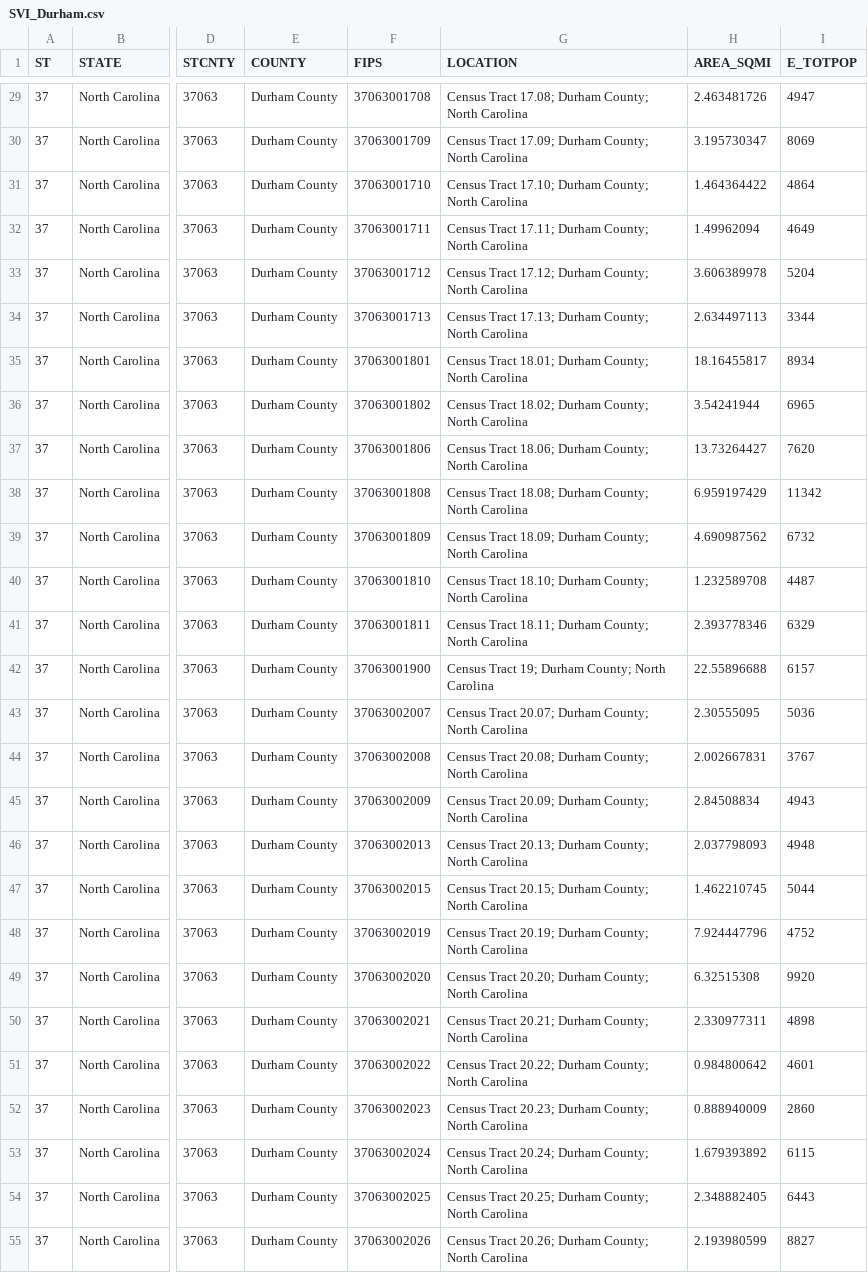
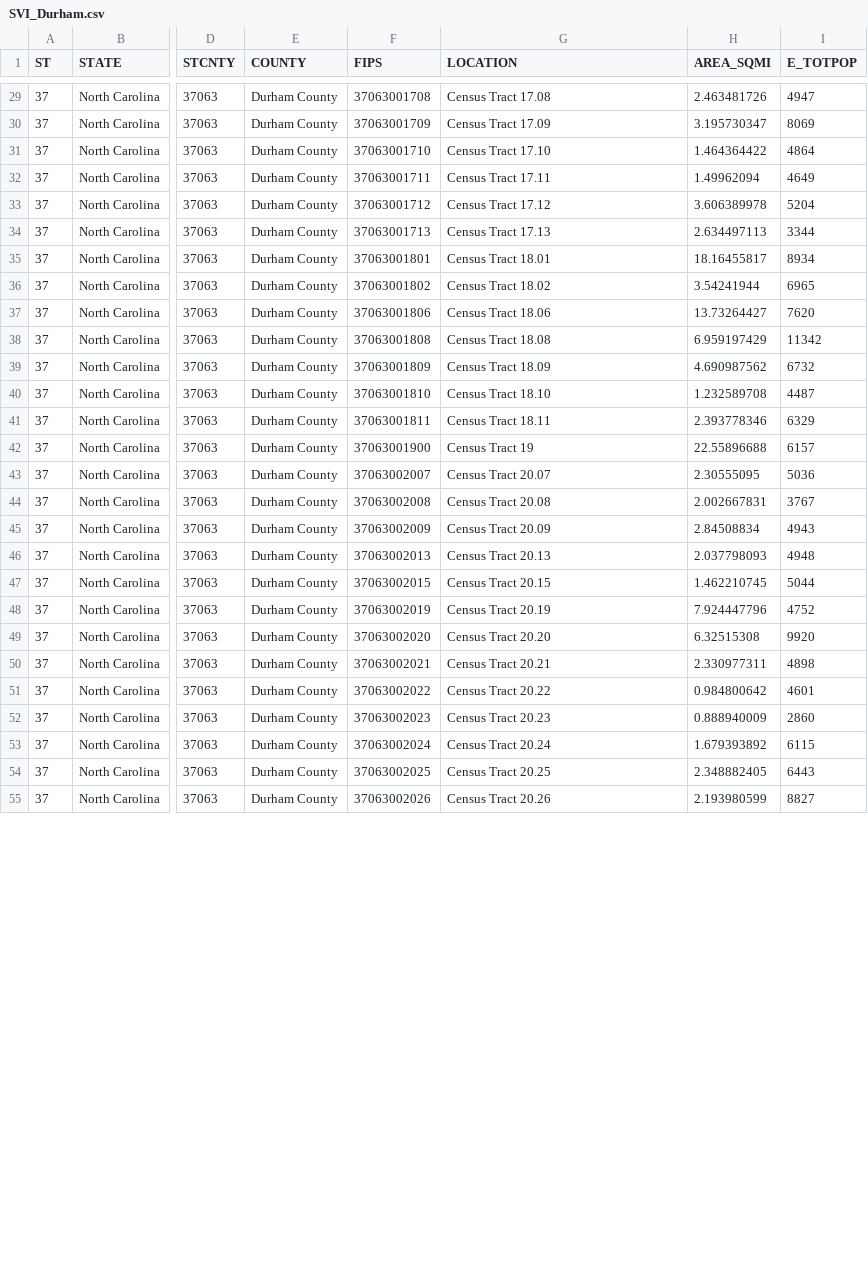
Before and after one commit to rpkamakura/ChiDur_NeiAnalyses, a CSV file: 01Data/Durham/SVI_Durham.csv, drawn as a sheet; only a part is shown, gaps mark what is left out; the diff covers the shown part only; the diff names each change by its address in the sheet, - before the commit and + after, or states it on an @@ line.

Commit message:
fixing census data

```diff
--- a/01Data/Durham/SVI_Durham.csv
+++ b/01Data/Durham/SVI_Durham.csv
-G29 (LOCATION): Census Tract 17.08; Durham County; North Carolina
+G29 (LOCATION): Census Tract 17.08
-G30 (LOCATION): Census Tract 17.09; Durham County; North Carolina
+G30 (LOCATION): Census Tract 17.09
-G31 (LOCATION): Census Tract 17.10; Durham County; North Carolina
+G31 (LOCATION): Census Tract 17.10
-G32 (LOCATION): Census Tract 17.11; Durham County; North Carolina
+G32 (LOCATION): Census Tract 17.11
-G33 (LOCATION): Census Tract 17.12; Durham County; North Carolina
+G33 (LOCATION): Census Tract 17.12
-G34 (LOCATION): Census Tract 17.13; Durham County; North Carolina
+G34 (LOCATION): Census Tract 17.13
-G35 (LOCATION): Census Tract 18.01; Durham County; North Carolina
+G35 (LOCATION): Census Tract 18.01
-G36 (LOCATION): Census Tract 18.02; Durham County; North Carolina
+G36 (LOCATION): Census Tract 18.02
-G37 (LOCATION): Census Tract 18.06; Durham County; North Carolina
+G37 (LOCATION): Census Tract 18.06
-G38 (LOCATION): Census Tract 18.08; Durham County; North Carolina
+G38 (LOCATION): Census Tract 18.08
-G39 (LOCATION): Census Tract 18.09; Durham County; North Carolina
+G39 (LOCATION): Census Tract 18.09
-G40 (LOCATION): Census Tract 18.10; Durham County; North Carolina
+G40 (LOCATION): Census Tract 18.10
-G41 (LOCATION): Census Tract 18.11; Durham County; North Carolina
+G41 (LOCATION): Census Tract 18.11
-G42 (LOCATION): Census Tract 19; Durham County; North Carolina
+G42 (LOCATION): Census Tract 19
-G43 (LOCATION): Census Tract 20.07; Durham County; North Carolina
+G43 (LOCATION): Census Tract 20.07
-G44 (LOCATION): Census Tract 20.08; Durham County; North Carolina
+G44 (LOCATION): Census Tract 20.08
-G45 (LOCATION): Census Tract 20.09; Durham County; North Carolina
+G45 (LOCATION): Census Tract 20.09
-G46 (LOCATION): Census Tract 20.13; Durham County; North Carolina
+G46 (LOCATION): Census Tract 20.13
-G47 (LOCATION): Census Tract 20.15; Durham County; North Carolina
+G47 (LOCATION): Census Tract 20.15
-G48 (LOCATION): Census Tract 20.19; Durham County; North Carolina
+G48 (LOCATION): Census Tract 20.19
-G49 (LOCATION): Census Tract 20.20; Durham County; North Carolina
+G49 (LOCATION): Census Tract 20.20
-G50 (LOCATION): Census Tract 20.21; Durham County; North Carolina
+G50 (LOCATION): Census Tract 20.21
-G51 (LOCATION): Census Tract 20.22; Durham County; North Carolina
+G51 (LOCATION): Census Tract 20.22
-G52 (LOCATION): Census Tract 20.23; Durham County; North Carolina
+G52 (LOCATION): Census Tract 20.23
-G53 (LOCATION): Census Tract 20.24; Durham County; North Carolina
+G53 (LOCATION): Census Tract 20.24
-G54 (LOCATION): Census Tract 20.25; Durham County; North Carolina
+G54 (LOCATION): Census Tract 20.25
-G55 (LOCATION): Census Tract 20.26; Durham County; North Carolina
+G55 (LOCATION): Census Tract 20.26
```
Also changed, not shown: 41 edited cells elsewhere in this file, 41 other files.
